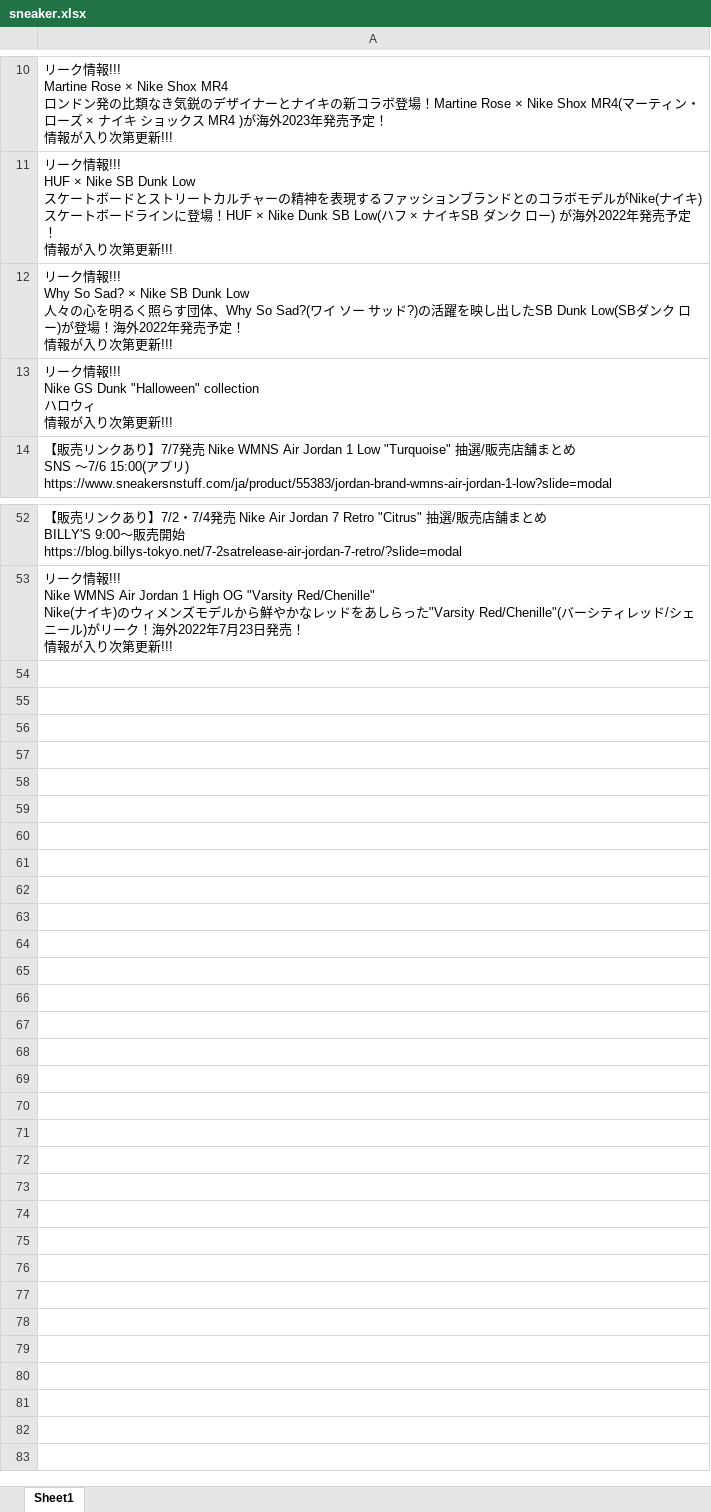
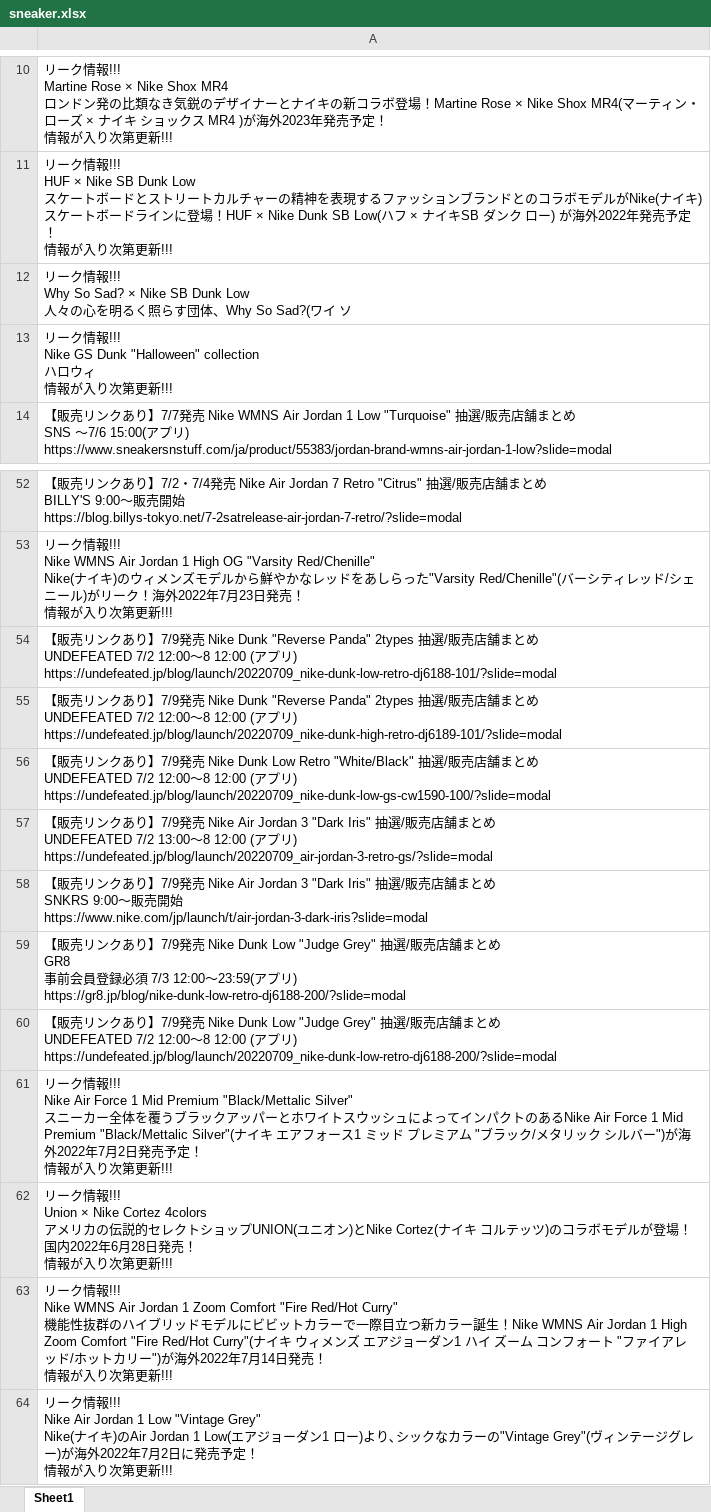
Before and after one commit to osuke5030/article, an Excel workbook: sneaker.xlsx, sheet Sheet1, drawn as a sheet; only a part is shown, gaps mark what is left out; values as stored, in another font and other column widths than the file's, no borders; ↵ is a line break in a cell; the diff names each change by its address in the sheet, - before the commit and + after, or states it on an @@ line.

```diff
--- a/sneaker.xlsx (sheet Sheet1)
+++ b/sneaker.xlsx (sheet Sheet1)
-A12: …ワイ ソー サッド?)の活躍を映し出したSB Dunk Low(SBダンク ロー)が登場！海外2022年発売予定！ ↵ 情報が入り次第更新!!!
+A12: …ワイ ソ
+row 54: 【販売リンクあり】7/9発売 Nike Dunk "Reverse Panda" 2types 抽選/販売店舗まとめ ↵ UNDEFEATED 7/2 12:00〜8 12:00 (アプリ) ↵ https://undefeated.jp/blog/launch/20220709_nike-dunk-low-retro-dj6188-101/?slide=modal
+row 55: 【販売リンクあり】7/9発売 Nike Dunk "Reverse Panda" 2types 抽選/販売店舗まとめ ↵ UNDEFEATED 7/2 12:00〜8 12:00 (アプリ) ↵ https://undefeated.jp/blog/launch/20220709_nike-dunk-high-retro-dj6189-101/?slide=modal
+row 56: 【販売リンクあり】7/9発売 Nike Dunk Low Retro "White/Black" 抽選/販売店舗まとめ ↵ UNDEFEATED 7/2 12:00〜8 12:00 (アプリ) ↵ https://undefeated.jp/blog/launch/20220709_nike-dunk-low-gs-cw1590-100/?slide=modal
+row 57: 【販売リンクあり】7/9発売 Nike Air Jordan 3 "Dark Iris" 抽選/販売店舗まとめ ↵ UNDEFEATED 7/2 13:00〜8 12:00 (アプリ) ↵ https://undefeated.jp/blog/launch/20220709_air-jordan-3-retro-gs/?slide=modal
+row 58: 【販売リンクあり】7/9発売 Nike Air Jordan 3 "Dark Iris" 抽選/販売店舗まとめ ↵ SNKRS 9:00〜販売開始 ↵ https://www.nike.com/jp/launch/t/air-jordan-3-dark-iris?slide=modal
+row 59: 【販売リンクあり】7/9発売 Nike Dunk Low "Judge Grey" 抽選/販売店舗まとめ ↵ GR8 ↵ 事前会員登録必須 7/3 12:00〜23:59(アプリ) ↵ https://gr8.jp/blog/nike-dunk-low-retro-dj6188-200/?slide=modal
+row 60: 【販売リンクあり】7/9発売 Nike Dunk Low "Judge Grey" 抽選/販売店舗まとめ ↵ UNDEFEATED 7/2 12:00〜8 12:00 (アプリ) ↵ https://undefeated.jp/blog/launch/20220709_nike-dunk-low-retro-dj6188-200/?slide=modal
+row 61: リーク情報!!! ↵ Nike Air Force 1 Mid Premium "Black/Mettalic Silver" ↵ スニーカー全体を覆うブラックアッパーとホワイトスウッシュによってインパクトのあるNike Air Force 1 Mid Premium "Black/Mettalic Silver"(ナイキ エアフォース1 ミッド プレミアム "ブラック/メタリック シルバー")が海外2022年7月2日発売予定！ ↵ 情報が入り次第更新!!!
+row 62: リーク情報!!! ↵ Union × Nike Cortez 4colors ↵ アメリカの伝説的セレクトショップUNION(ユニオン)とNike Cortez(ナイキ コルテッツ)のコラボモデルが登場！国内2022年6月28日発売！ ↵ 情報が入り次第更新!!!
+row 63: リーク情報!!! ↵ Nike WMNS Air Jordan 1 Zoom Comfort "Fire Red/Hot Curry" ↵ 機能性抜群のハイブリッドモデルにビビットカラーで一際目立つ新カラー誕生！Nike WMNS Air Jordan 1 High Zoom Comfort "Fire Red/Hot Curry"(ナイキ ウィメンズ エアジョーダン1 ハイ ズーム コンフォート "ファイアレッド/ホットカリー")が海外2022年7月14日発売！ ↵ 情報が入り次第更新!!!
+row 64: リーク情報!!! ↵ Nike Air Jordan 1 Low "Vintage Grey" ↵ Nike(ナイキ)のAir Jordan 1 Low(エアジョーダン1 ロー)より､シックなカラーの"Vintage Grey"(ヴィンテージグレー)が海外2022年7月2日に発売予定！ ↵ 情報が入り次第更新!!!
```
Also changed, not shown: 2 other files.
